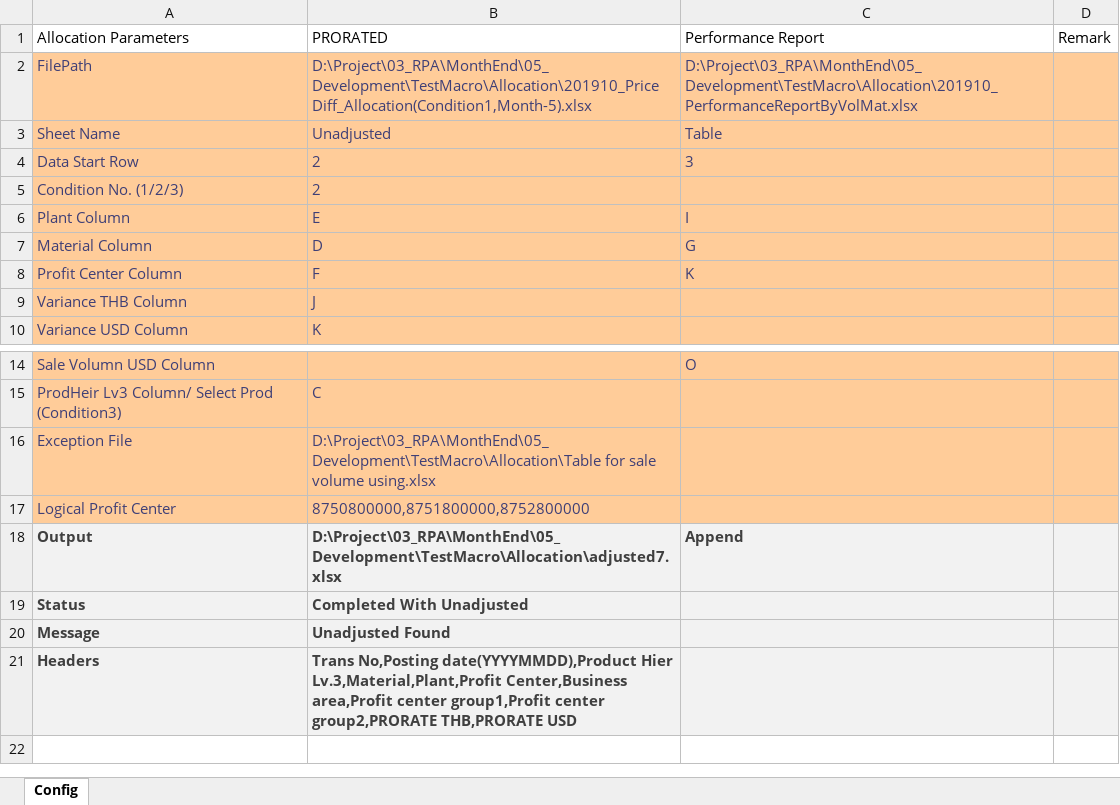
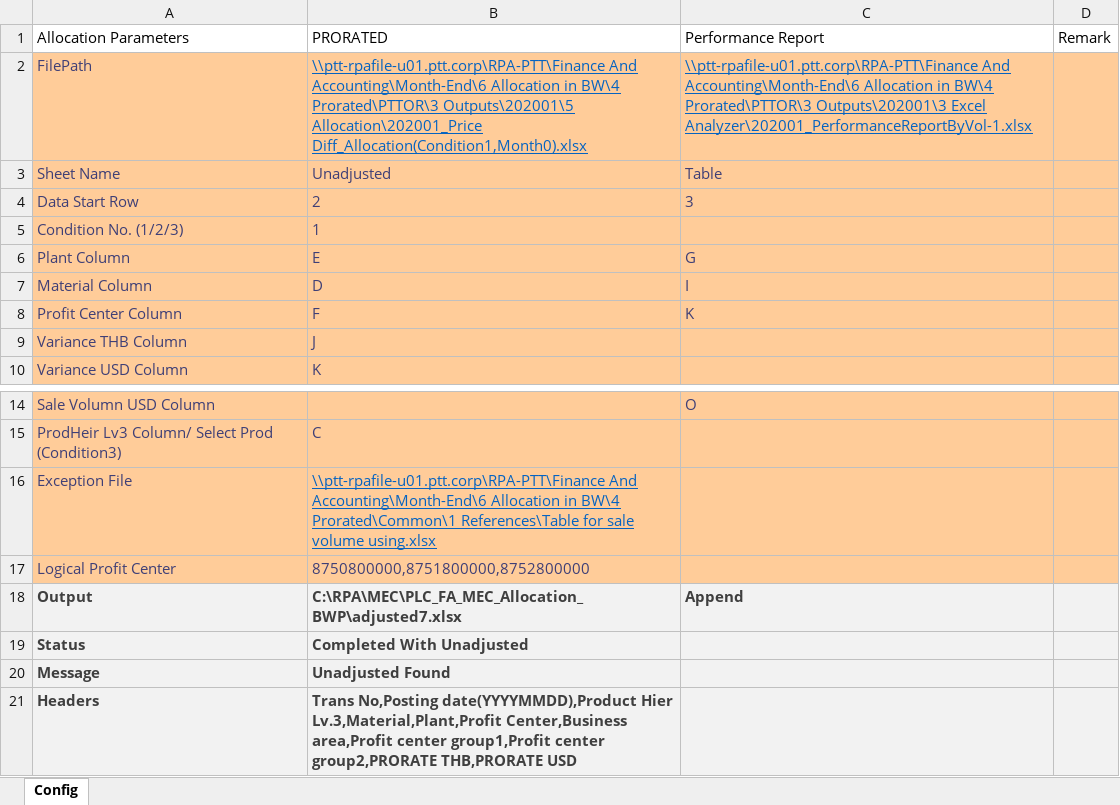
Before and after one commit to Lucyjung/Macro_VBA, an Excel workbook: MEC/Allocation_Macro.xlsm, sheet Config, drawn as a sheet; only a part is shown, gaps mark what is left out; values as stored, in another font and other column widths than the file's, no borders; the diff names each change by its address in the sheet, - before the commit and + after, or states it on an @@ line.

```diff
--- a/MEC/Allocation_Macro.xlsm (sheet Config)
+++ b/MEC/Allocation_Macro.xlsm (sheet Config)
-B2 (PRORATED): D:\Project\03_RPA\MonthEnd\05_Development\TestMacro\Allocation\201910_Price Diff_Allocation(Condition1,Month-5).xlsx
+B2 (PRORATED): \\ptt-rpafile-u01.ptt.corp\RPA-PTT\Finance And Accounting\Month-End\6 Allocation in BW\4 Prorated\PTTOR\3 Outputs\202001\5 Allocation\202001_Price Diff_Allocation(Condition1,Month0).xlsx
@@ B2:C2 underline: off → on, text colour: #3F3F76 → #0563C1 @@
-C2 (Performance Report): D:\Project\03_RPA\MonthEnd\05_Development\TestMacro\Allocation\201910_PerformanceReportByVolMat.xlsx
+C2 (Performance Report): \\ptt-rpafile-u01.ptt.corp\RPA-PTT\Finance And Accounting\Month-End\6 Allocation in BW\4 Prorated\PTTOR\3 Outputs\202001\3 Excel Analyzer\202001_PerformanceReportByVol-1.xlsx
-B5 (PRORATED): 2
+B5 (PRORATED): 1
-C6 (Performance Report): I
+C6 (Performance Report): G
-C7 (Performance Report): G
+C7 (Performance Report): I
-B16 (PRORATED): D:\Project\03_RPA\MonthEnd\05_Development\TestMacro\Allocation\Table for sale…
+B16 (PRORATED): \\ptt-rpafile-u01.ptt.corp\RPA-PTT\Finance And Accounting\Month-End\6 Allocation in BW\4 Prorated\Common\1 References\Table for sale…
@@ B16 underline: off → on, text colour: #3F3F76 → #0563C1 @@
-B18 (PRORATED): D:\Project\03_RPA\MonthEnd\05_Development\TestMacro\Allocation\adjusted7.xlsx
+B18 (PRORATED): C:\RPA\MEC\PLC_FA_MEC_Allocation_BWP\adjusted7.xlsx
```
Also changed, not shown: MEC/Recon_Macro.xlsm, 1 other file.
